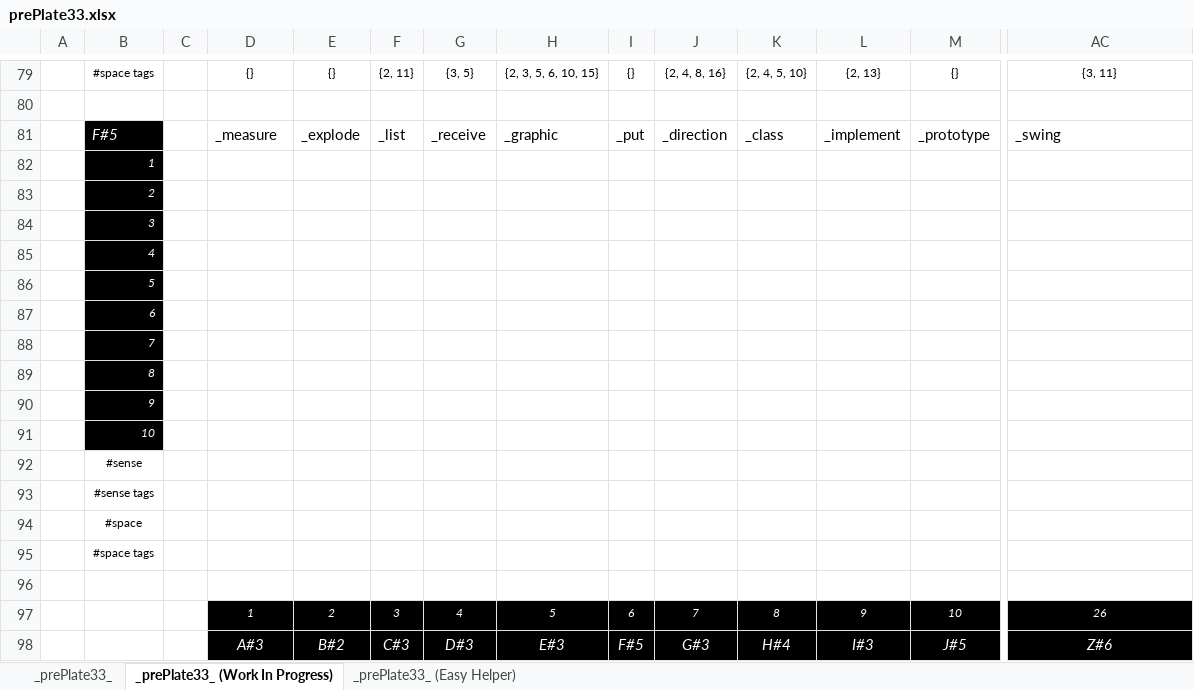
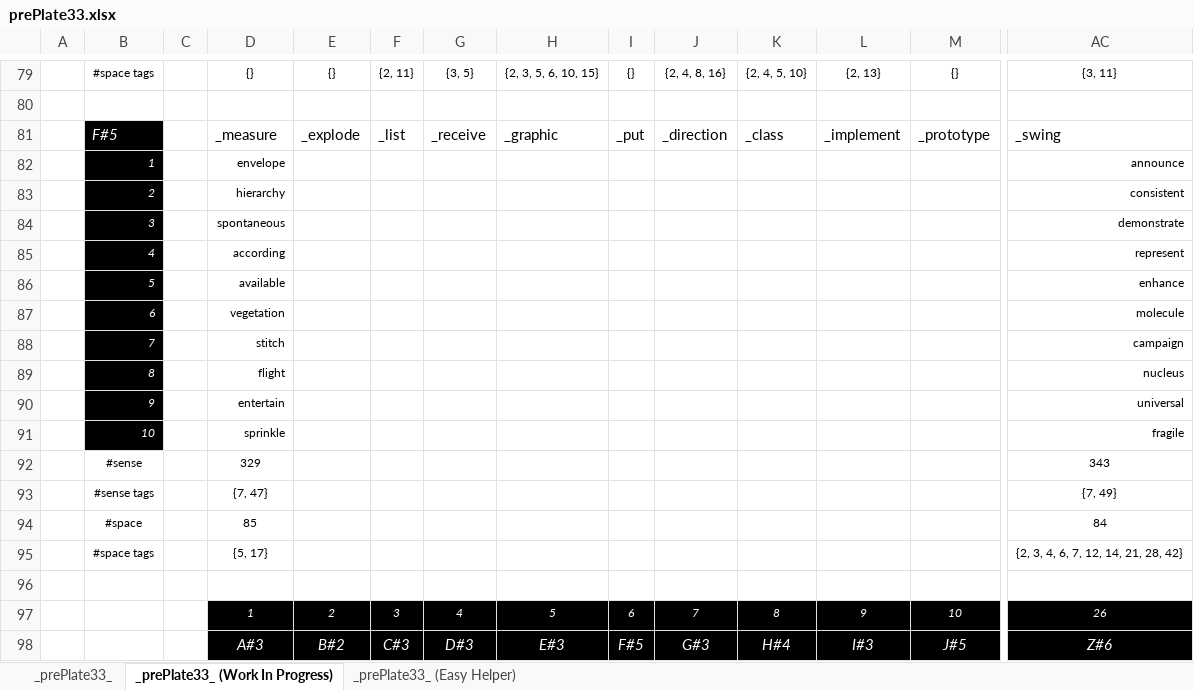
Before and after one commit to openroot/prePlate33, an Excel workbook: prePlate33/Offline Documents (Periodic)/prePlate33.xlsx, sheet _prePlate33_ (Work In Progress), drawn as a sheet; only a part is shown, gaps mark what is left out; values as stored, in another font and other column widths than the file's, no borders; charts and pictures not drawn; removed rows and columns are numbered as before the commit, all else as after; rows hold the shown columns only; the diff names each change by its address in the sheet, - before the commit and + after, or states it on an @@ line.

```diff
--- a/prePlate33/Offline Documents (Periodic)/prePlate33.xlsx (sheet _prePlate33_ (Work In Progress))
+++ b/prePlate33/Offline Documents (Periodic)/prePlate33.xlsx (sheet _prePlate33_ (Work In Progress))
-row 82:  | 1
-row 83:  | 2
-row 84:  | 3
-row 85:  | 4
-row 86:  | 5
-row 87:  | 6
-row 88:  | 7
-row 89:  | 8
-row 90:  | 9
-row 91:  | 10
-row 92:  | #sense
-row 93:  | #sense tags
-row 94:  | #space
-row 95:  | #space tags
+row 82:  | 1 |  | envelope |  |  |  |  |  |  |  |  |  | announce
+row 83:  | 2 |  | hierarchy |  |  |  |  |  |  |  |  |  | consistent
+row 84:  | 3 |  | spontaneous |  |  |  |  |  |  |  |  |  | demonstrate
+row 85:  | 4 |  | according |  |  |  |  |  |  |  |  |  | represent
+row 86:  | 5 |  | available |  |  |  |  |  |  |  |  |  | enhance
+row 87:  | 6 |  | vegetation |  |  |  |  |  |  |  |  |  | molecule
+row 88:  | 7 |  | stitch |  |  |  |  |  |  |  |  |  | campaign
+row 89:  | 8 |  | flight |  |  |  |  |  |  |  |  |  | nucleus
+row 90:  | 9 |  | entertain |  |  |  |  |  |  |  |  |  | universal
+row 91:  | 10 |  | sprinkle |  |  |  |  |  |  |  |  |  | fragile
+row 92:  | #sense |  | 329 |  |  |  |  |  |  |  |  |  | 343
+row 93:  | #sense tags |  | {7, 47} |  |  |  |  |  |  |  |  |  | {7, 49}
+row 94:  | #space |  | 85 |  |  |  |  |  |  |  |  |  | 84
+row 95:  | #space tags |  | {5, 17} |  |  |  |  |  |  |  |  |  | {2, 3, 4, 6, 7, 12, 14, 21, 28, 42}
```
Also changed, not shown: 4 other files.
